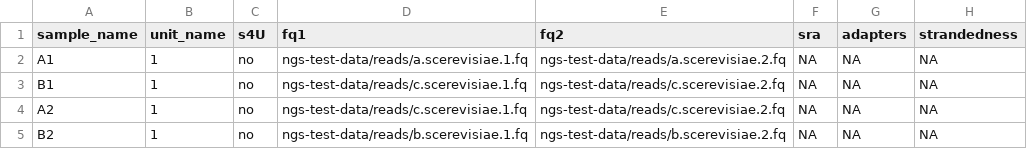
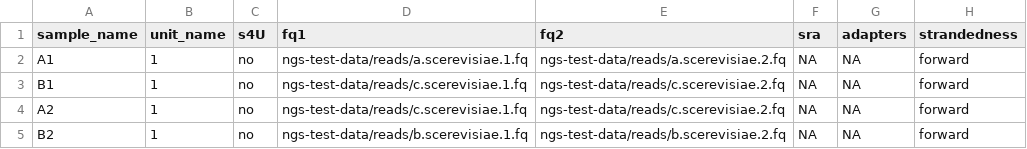
Before and after one commit to isaacvock/fastq2bakR, a TSV file: .test/config/units.tsv, drawn as a sheet.

Commit message:
Made test compatible with pipeline

```diff
--- a/.test/config/units.tsv
+++ b/.test/config/units.tsv
@@ -1,5 +1,5 @@
 sample_name	unit_name	s4U	fq1	fq2	sra	adapters	strandedness
-A1	1	no	ngs-test-data/reads/a.scerevisiae.1.fq	ngs-test-data/reads/a.scerevisiae.2.fq	NA	NA	NA
-B1	1	no	ngs-test-data/reads/c.scerevisiae.1.fq	ngs-test-data/reads/c.scerevisiae.2.fq	NA	NA	NA
-A2	1	no	ngs-test-data/reads/c.scerevisiae.1.fq	ngs-test-data/reads/c.scerevisiae.2.fq	NA	NA	NA
-B2	1	no	ngs-test-data/reads/b.scerevisiae.1.fq	ngs-test-data/reads/b.scerevisiae.2.fq	NA	NA	NA
+A1	1	no	ngs-test-data/reads/a.scerevisiae.1.fq	ngs-test-data/reads/a.scerevisiae.2.fq	NA	NA	forward
+B1	1	no	ngs-test-data/reads/c.scerevisiae.1.fq	ngs-test-data/reads/c.scerevisiae.2.fq	NA	NA	forward
+A2	1	no	ngs-test-data/reads/c.scerevisiae.1.fq	ngs-test-data/reads/c.scerevisiae.2.fq	NA	NA	forward
+B2	1	no	ngs-test-data/reads/b.scerevisiae.1.fq	ngs-test-data/reads/b.scerevisiae.2.fq	NA	NA	forward
```
